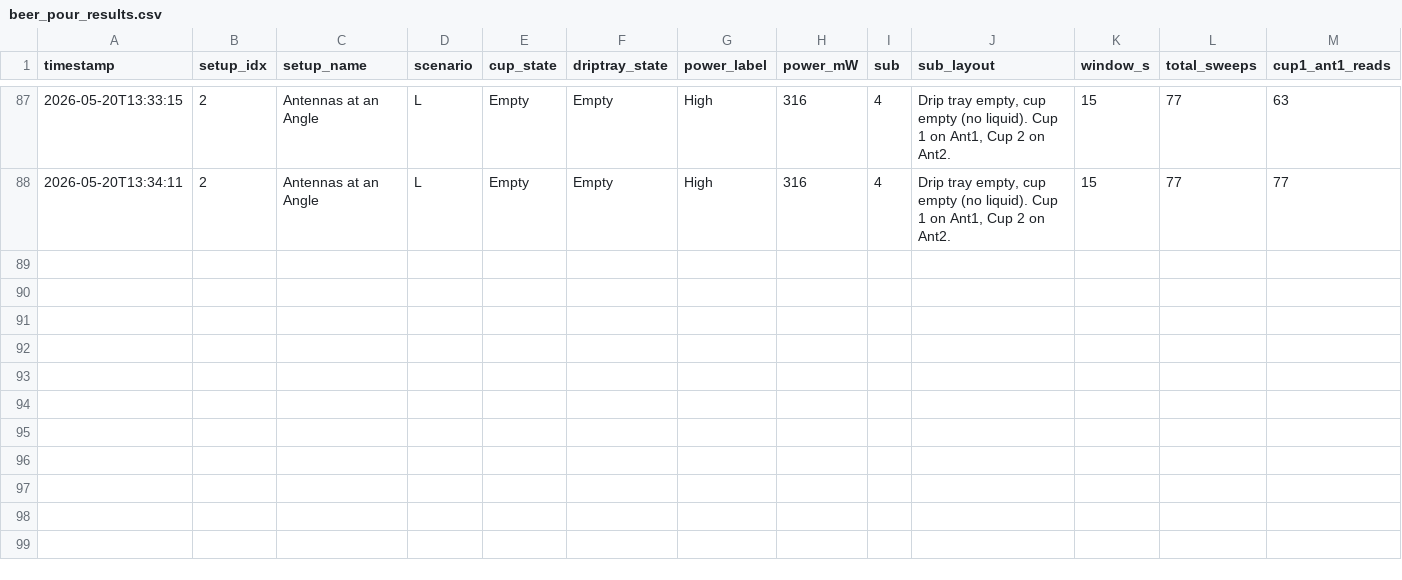
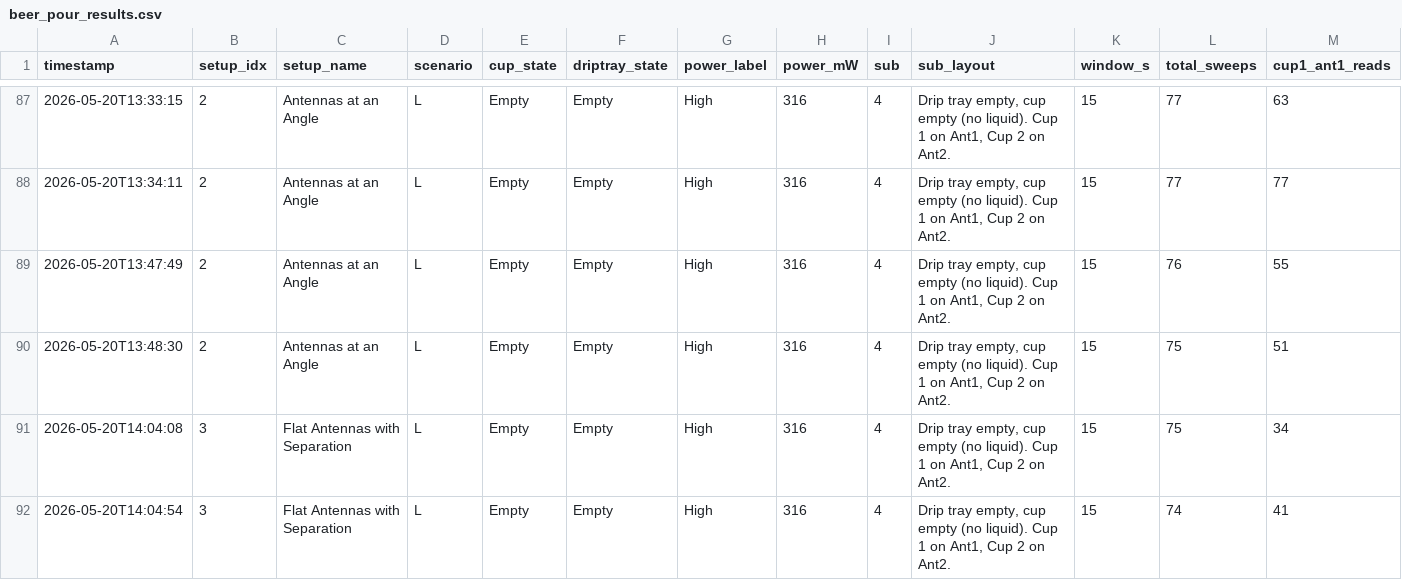
Before and after one commit to OnkarStratela/Test, a CSV file: beer_pour_results.csv, drawn as a sheet; only a part is shown, gaps mark what is left out; rows hold the shown columns only; the diff names each change by its address in the sheet, - before the commit and + after, or states it on an @@ line.

```diff
--- a/beer_pour_results.csv
+++ b/beer_pour_results.csv
+row 89: 2026-05-20T13:47:49 | 2 | Antennas at an Angle | L | Empty | Empty | High | 316 | 4 | Drip tray empty, cup empty (no liquid). Cup 1 on Ant1, Cup 2 on Ant2. | 15 | 76 | 55
+row 90: 2026-05-20T13:48:30 | 2 | Antennas at an Angle | L | Empty | Empty | High | 316 | 4 | Drip tray empty, cup empty (no liquid). Cup 1 on Ant1, Cup 2 on Ant2. | 15 | 75 | 51
+row 91: 2026-05-20T14:04:08 | 3 | Flat Antennas with Separation | L | Empty | Empty | High | 316 | 4 | Drip tray empty, cup empty (no liquid). Cup 1 on Ant1, Cup 2 on Ant2. | 15 | 75 | 34
+row 92: 2026-05-20T14:04:54 | 3 | Flat Antennas with Separation | L | Empty | Empty | High | 316 | 4 | Drip tray empty, cup empty (no liquid). Cup 1 on Ant1, Cup 2 on Ant2. | 15 | 74 | 41
```
Also changed, not shown: results/Antennas at an Angle.csv, 4 other files.
